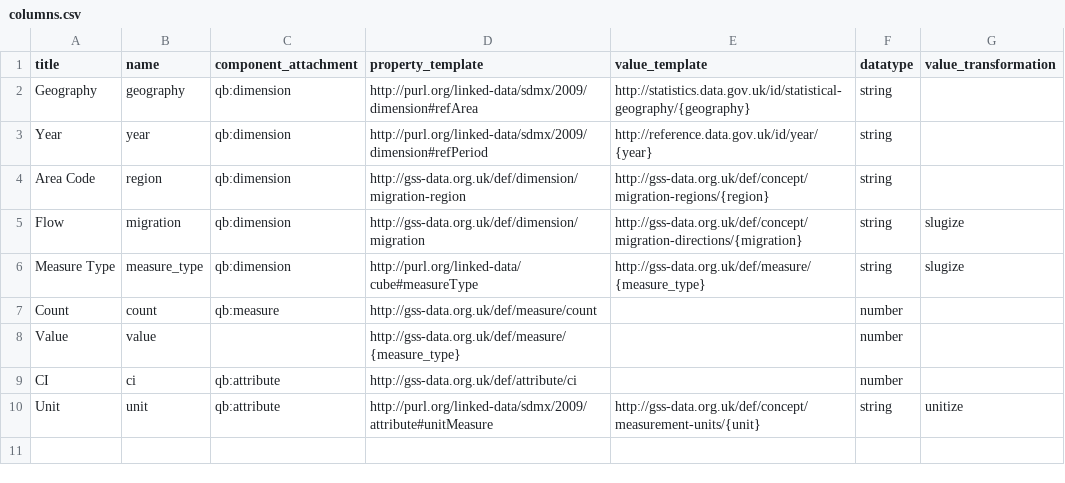
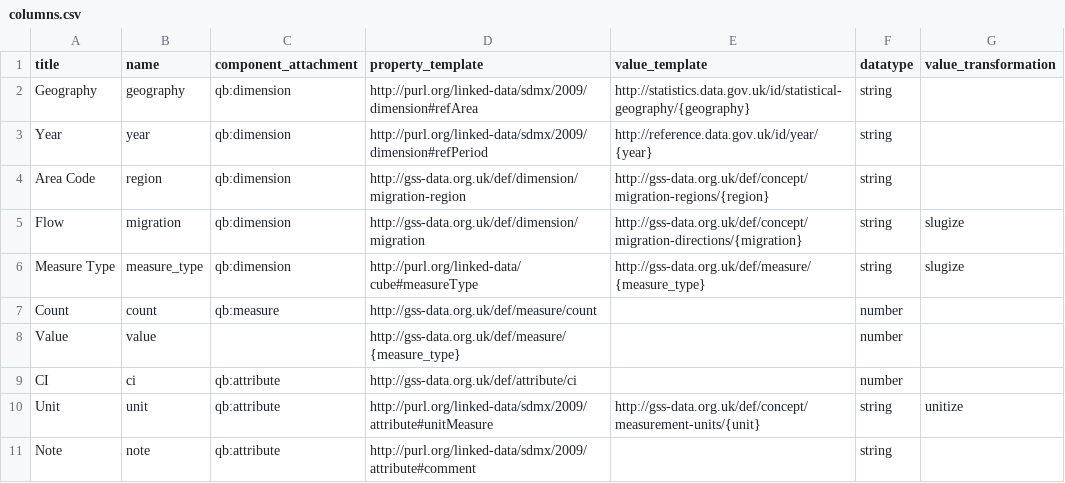
Before and after one commit to GSS-Cogs/ONS-LTIM-Area-of-Destination-or-Origin, a CSV file: metadata/columns.csv, drawn as a sheet; the diff names each change by its address in the sheet, - before the commit and + after, or states it on an @@ line.

Commit message:
Use 'Note' to annotate observations.

```diff
--- a/metadata/columns.csv
+++ b/metadata/columns.csv
+row 11: Note | note | qb:attribute | http://purl.org/linked-data/sdmx/2009/attribute#comment |  | string
```
Also changed, not shown: 1 other file.
